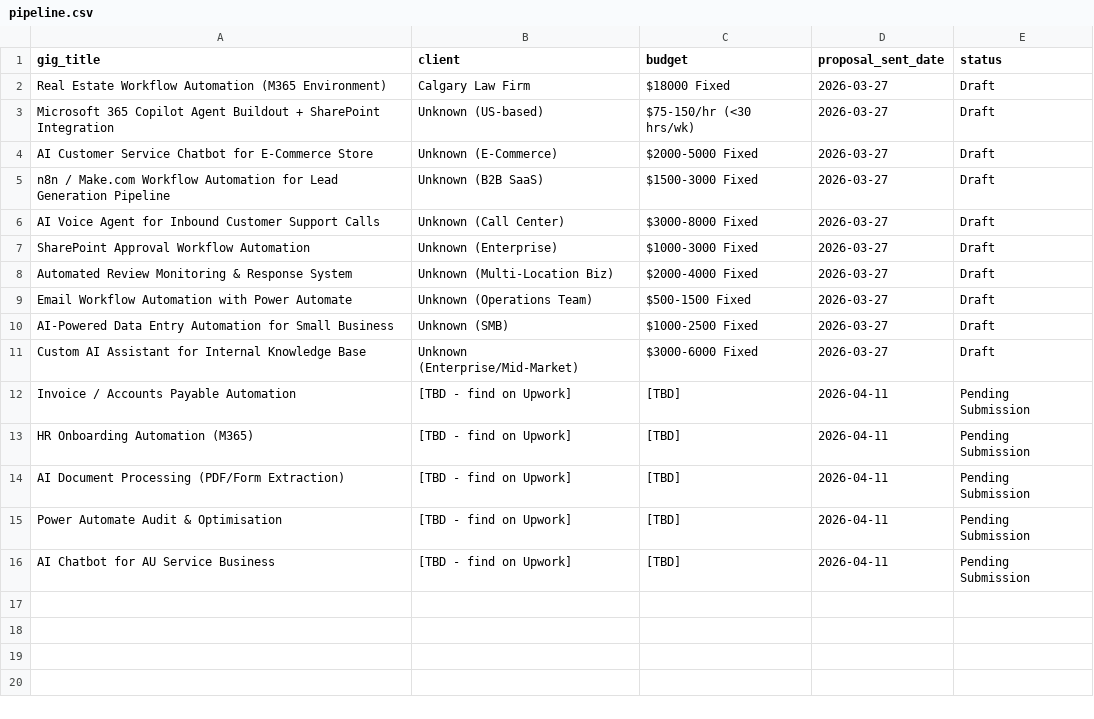
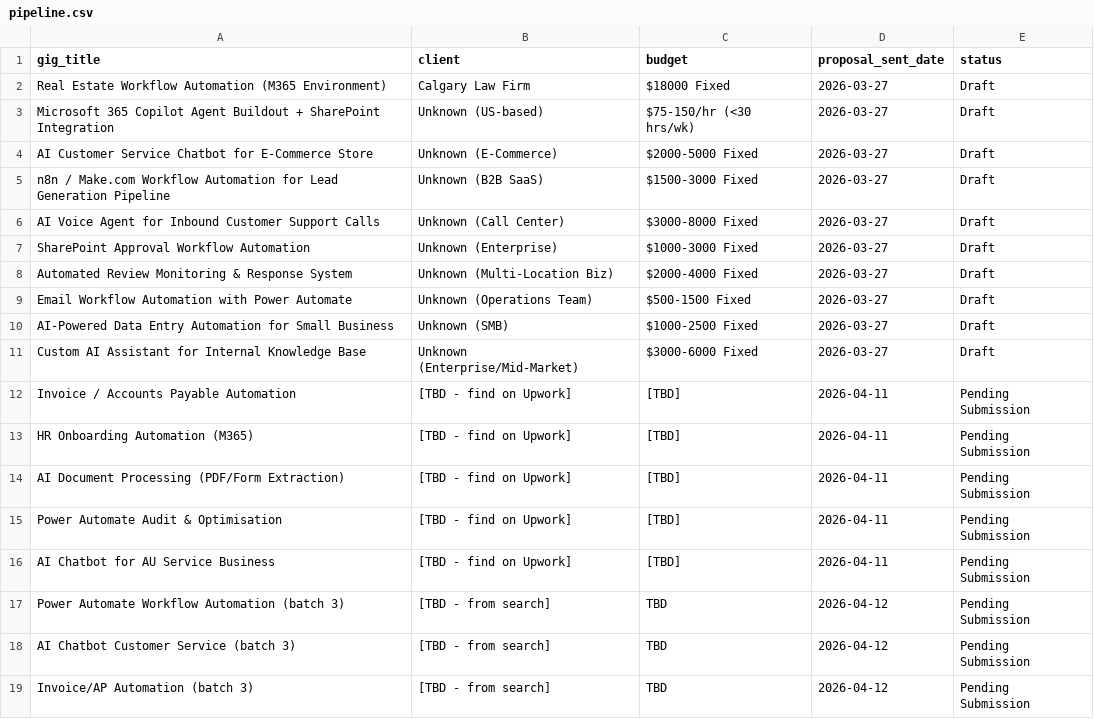
Before and after one commit to liamfraz/ai-automation-consulting, a CSV file: proposals/pipeline.csv, drawn as a sheet; the diff names each change by its address in the sheet, - before the commit and + after, or states it on an @@ line.

```diff
--- a/proposals/pipeline.csv
+++ b/proposals/pipeline.csv
+row 17: Power Automate Workflow Automation (batch 3) | [TBD - from search] | TBD | 2026-04-12 | Pending Submission
+row 18: AI Chatbot Customer Service (batch 3) | [TBD - from search] | TBD | 2026-04-12 | Pending Submission
+row 19: Invoice/AP Automation (batch 3) | [TBD - from search] | TBD | 2026-04-12 | Pending Submission
```
Also changed, not shown: 2 other files.
